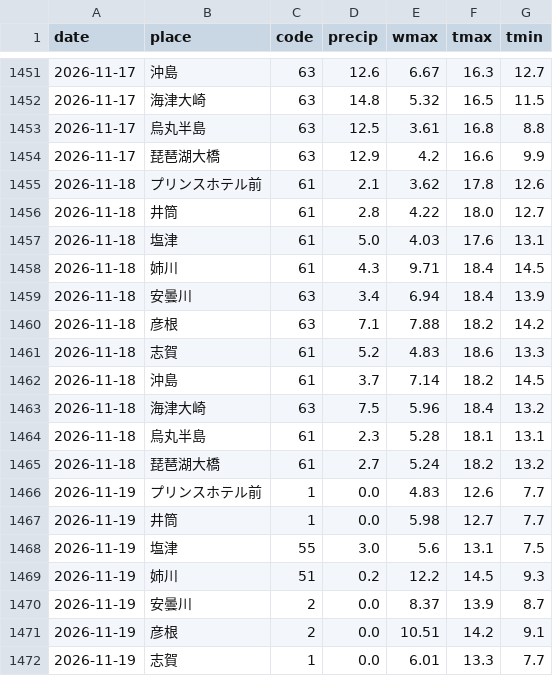
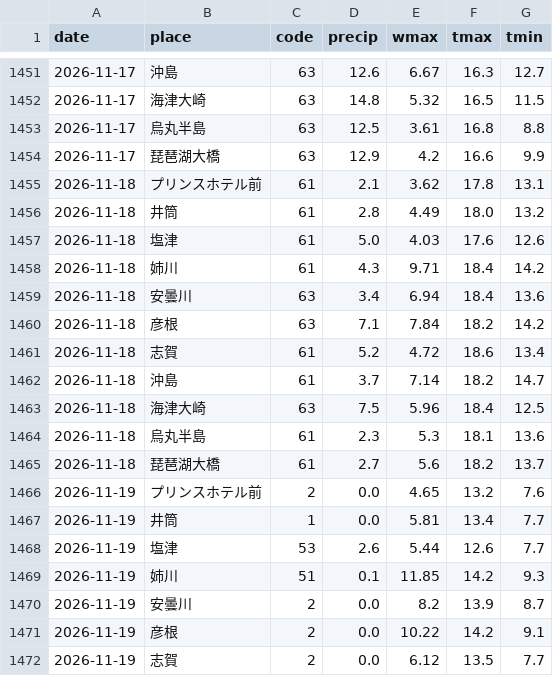
Before and after one commit to suzuhaya5666-lgtm/Biwakodate, a CSV file: data/weather_daily.csv, drawn as a sheet; only a part is shown, gaps mark what is left out; the diff covers the shown part only.

```diff
--- a/data/weather_daily.csv
+++ b/data/weather_daily.csv
@@ -1454,19 +1454,19 @@ date,place,code,precip,wmax,tmax,tmin
 2026-11-17,琵琶湖大橋,63,12.9,4.2,16.6,9.9
-2026-11-18,プリンスホテル前,61,2.1,3.62,17.8,12.6
-2026-11-18,井筒,61,2.8,4.22,18.0,12.7
-2026-11-18,塩津,61,5.0,4.03,17.6,13.1
-2026-11-18,姉川,61,4.3,9.71,18.4,14.5
-2026-11-18,安曇川,63,3.4,6.94,18.4,13.9
-2026-11-18,彦根,63,7.1,7.88,18.2,14.2
-2026-11-18,志賀,61,5.2,4.83,18.6,13.3
-2026-11-18,沖島,61,3.7,7.14,18.2,14.5
-2026-11-18,海津大崎,63,7.5,5.96,18.4,13.2
-2026-11-18,烏丸半島,61,2.3,5.28,18.1,13.1
-2026-11-18,琵琶湖大橋,61,2.7,5.24,18.2,13.2
-2026-11-19,プリンスホテル前,1,0.0,4.83,12.6,7.7
-2026-11-19,井筒,1,0.0,5.98,12.7,7.7
-2026-11-19,塩津,55,3.0,5.6,13.1,7.5
-2026-11-19,姉川,51,0.2,12.2,14.5,9.3
-2026-11-19,安曇川,2,0.0,8.37,13.9,8.7
-2026-11-19,彦根,2,0.0,10.51,14.2,9.1
-2026-11-19,志賀,1,0.0,6.01,13.3,7.7
+2026-11-18,プリンスホテル前,61,2.1,3.62,17.8,13.1
+2026-11-18,井筒,61,2.8,4.49,18.0,13.2
+2026-11-18,塩津,61,5.0,4.03,17.6,12.6
+2026-11-18,姉川,61,4.3,9.71,18.4,14.2
+2026-11-18,安曇川,63,3.4,6.94,18.4,13.6
+2026-11-18,彦根,63,7.1,7.84,18.2,14.2
+2026-11-18,志賀,61,5.2,4.72,18.6,13.4
+2026-11-18,沖島,61,3.7,7.14,18.2,14.7
+2026-11-18,海津大崎,63,7.5,5.96,18.4,12.5
+2026-11-18,烏丸半島,61,2.3,5.3,18.1,13.6
+2026-11-18,琵琶湖大橋,61,2.7,5.6,18.2,13.7
+2026-11-19,プリンスホテル前,2,0.0,4.65,13.2,7.6
+2026-11-19,井筒,1,0.0,5.81,13.4,7.7
+2026-11-19,塩津,53,2.6,5.44,12.6,7.7
+2026-11-19,姉川,51,0.1,11.85,14.2,9.3
+2026-11-19,安曇川,2,0.0,8.2,13.9,8.7
+2026-11-19,彦根,2,0.0,10.22,14.2,9.1
+2026-11-19,志賀,2,0.0,6.12,13.5,7.7
```
Also changed, not shown: 8 edited cells elsewhere in this file, data/observations.csv, data/rivers.csv, 3 other files.
